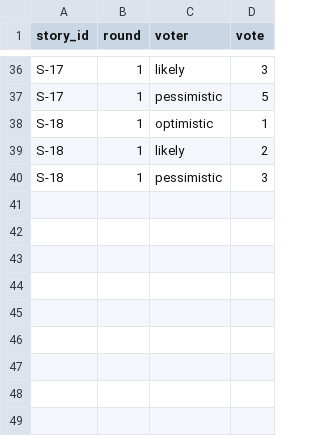
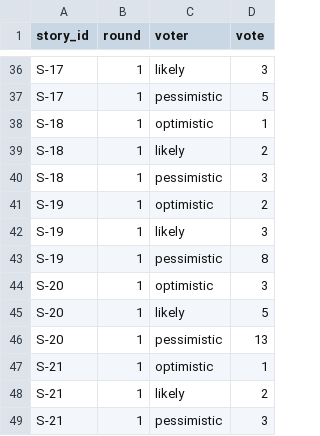
Before and after one commit to Nryyy/pm-2026-kn42-soboliuk, a CSV file: lr08_poker/votes.csv, drawn as a sheet; only a part is shown, gaps mark what is left out; the diff names each change by its address in the sheet, - before the commit and + after, or states it on an @@ line.

```diff
--- a/lr08_poker/votes.csv
+++ b/lr08_poker/votes.csv
+row 41: S-19 | 1 | optimistic | 2
+row 42: S-19 | 1 | likely | 3
+row 43: S-19 | 1 | pessimistic | 8
+row 44: S-20 | 1 | optimistic | 3
+row 45: S-20 | 1 | likely | 5
+row 46: S-20 | 1 | pessimistic | 13
+row 47: S-21 | 1 | optimistic | 1
+row 48: S-21 | 1 | likely | 2
+row 49: S-21 | 1 | pessimistic | 3
```
Also changed, not shown: lr05_charter/stakeholders.csv, lr05_charter/success_criteria.csv, 15 other files.
